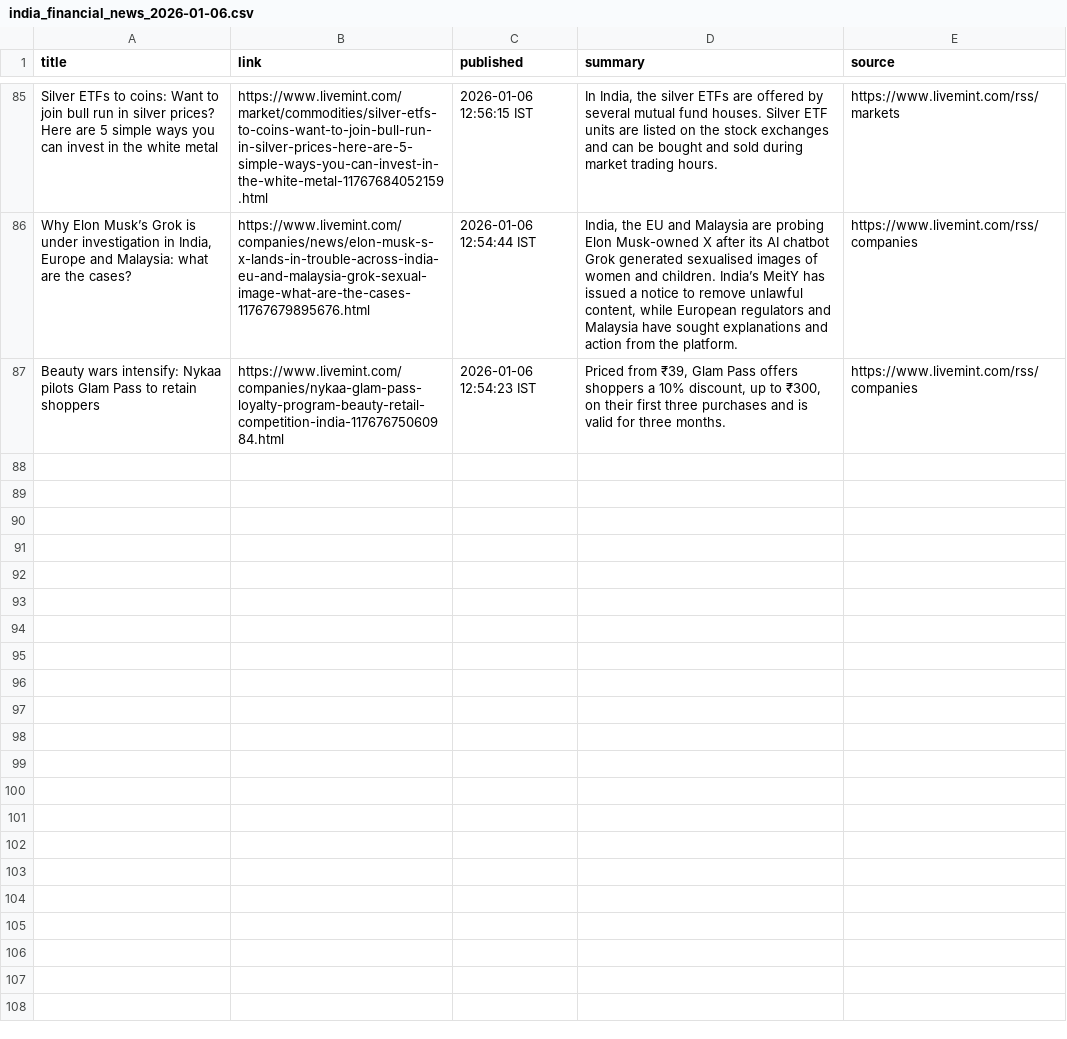
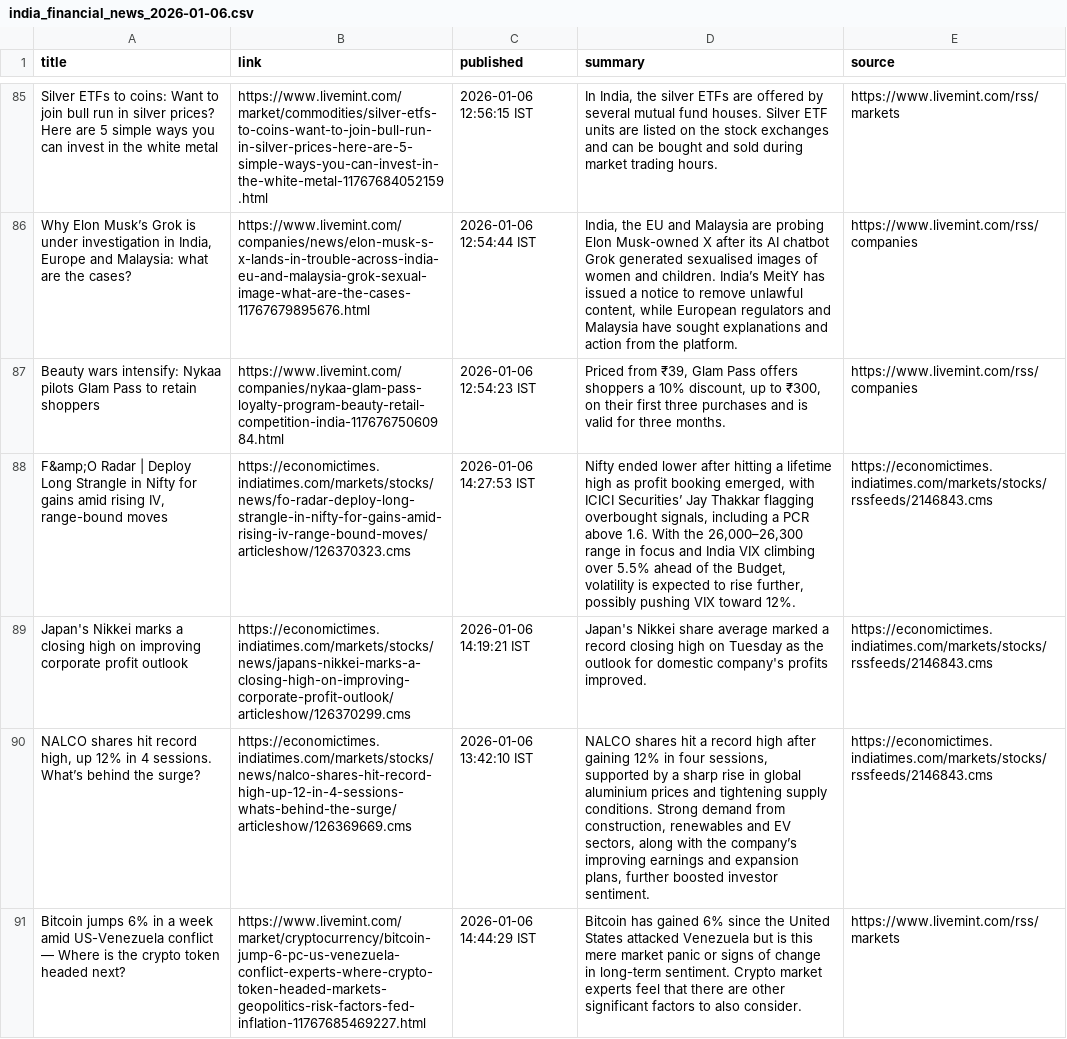
Before and after one commit to aarshrana007/Stock_Analysis, a CSV file: news_data/india_financial_news_2026-01-06.csv, drawn as a sheet; only a part is shown, gaps mark what is left out; the diff covers the shown part only; the diff names each change by its address in the sheet, - before the commit and + after, or states it on an @@ line.

```diff
--- a/news_data/india_financial_news_2026-01-06.csv
+++ b/news_data/india_financial_news_2026-01-06.csv
+row 88: F&amp;O Radar | Deploy Long Strangle in Nifty for gains amid rising IV, range-bound moves | https://economictimes.indiatimes.com/markets/stocks/news/fo-radar-deploy-long-strangle-in-nifty-for-gains-amid-rising-iv-range-bound-moves/articleshow/126370323.cms | 2026-01-06 14:27:53 IST | Nifty ended lower after hitting a lifetime high as profit booking emerged, with ICICI Securities’ Jay Thakkar flagging overbought signals, including a PCR above 1.6. With the 26,000–26,300 range in focus and India VIX climbing over 5.5% ahead of the Budget, volatility is expected to rise further, possibly pushing VIX toward 12%. | https://economictimes.indiatimes.com/markets/stocks/rssfeeds/2146843.cms
+row 89: Japan's Nikkei marks a closing high on improving corporate profit outlook | https://economictimes.indiatimes.com/markets/stocks/news/japans-nikkei-marks-a-closing-high-on-improving-corporate-profit-outlook/articleshow/126370299.cms | 2026-01-06 14:19:21 IST | Japan's Nikkei share average marked a record closing high on Tuesday as the outlook for domestic company's profits improved. | https://economictimes.indiatimes.com/markets/stocks/rssfeeds/2146843.cms
+row 90: NALCO shares hit record high, up 12% in 4 sessions. What’s behind the surge? | https://economictimes.indiatimes.com/markets/stocks/news/nalco-shares-hit-record-high-up-12-in-4-sessions-whats-behind-the-surge/articleshow/126369669.cms | 2026-01-06 13:42:10 IST | NALCO shares hit a record high after gaining 12% in four sessions, supported by a sharp rise in global aluminium prices and tightening supply conditions. Strong demand from construction, renewables and EV sectors, along with the company’s improving earnings and expansion plans, further boosted investor sentiment. | https://economictimes.indiatimes.com/markets/stocks/rssfeeds/2146843.cms
+row 91: Bitcoin jumps 6% in a week amid US-Venezuela conflict — Where is the crypto token headed next? | https://www.livemint.com/market/cryptocurrency/bitcoin-jump-6-pc-us-venezuela-conflict-experts-where-crypto-token-headed-markets-geopolitics-risk-factors-fed-inflation-11767685469227.html | 2026-01-06 14:44:29 IST | Bitcoin has gained 6% since the United States attacked Venezuela but is this mere market panic or signs of change in long-term sentiment. Crypto market experts feel that there are other significant factors to also consider. | https://www.livemint.com/rss/markets
```
Also changed, not shown: 4 added rows elsewhere in this file, 1 other file.
